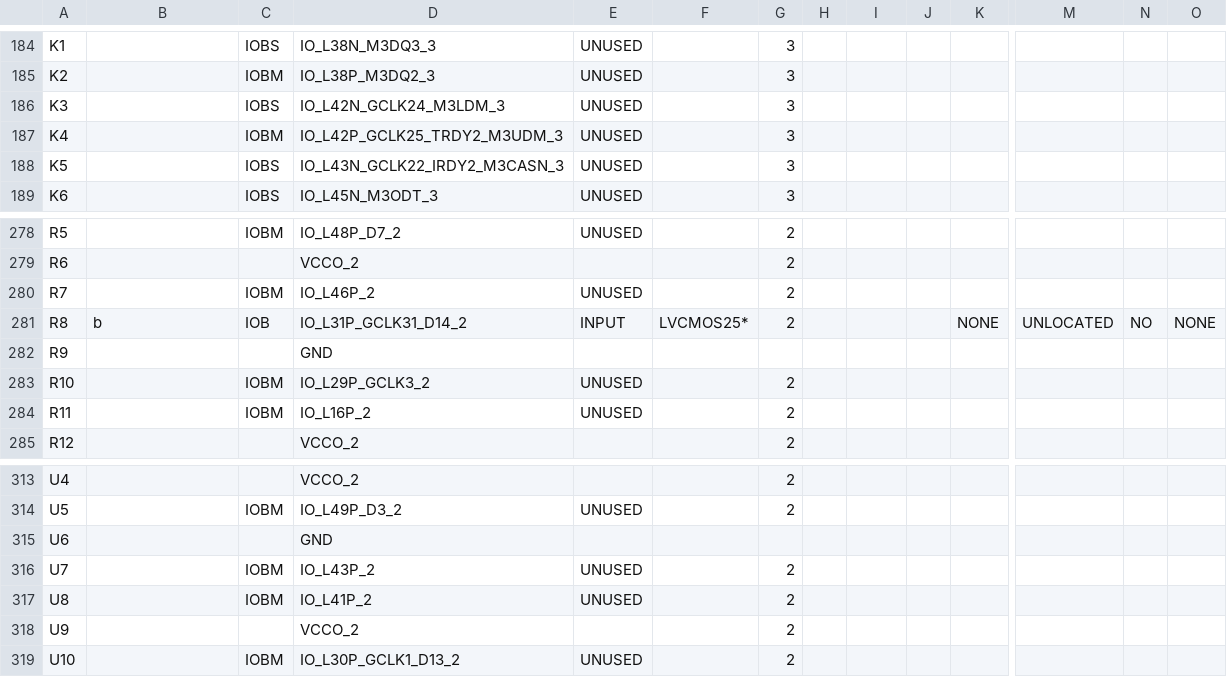
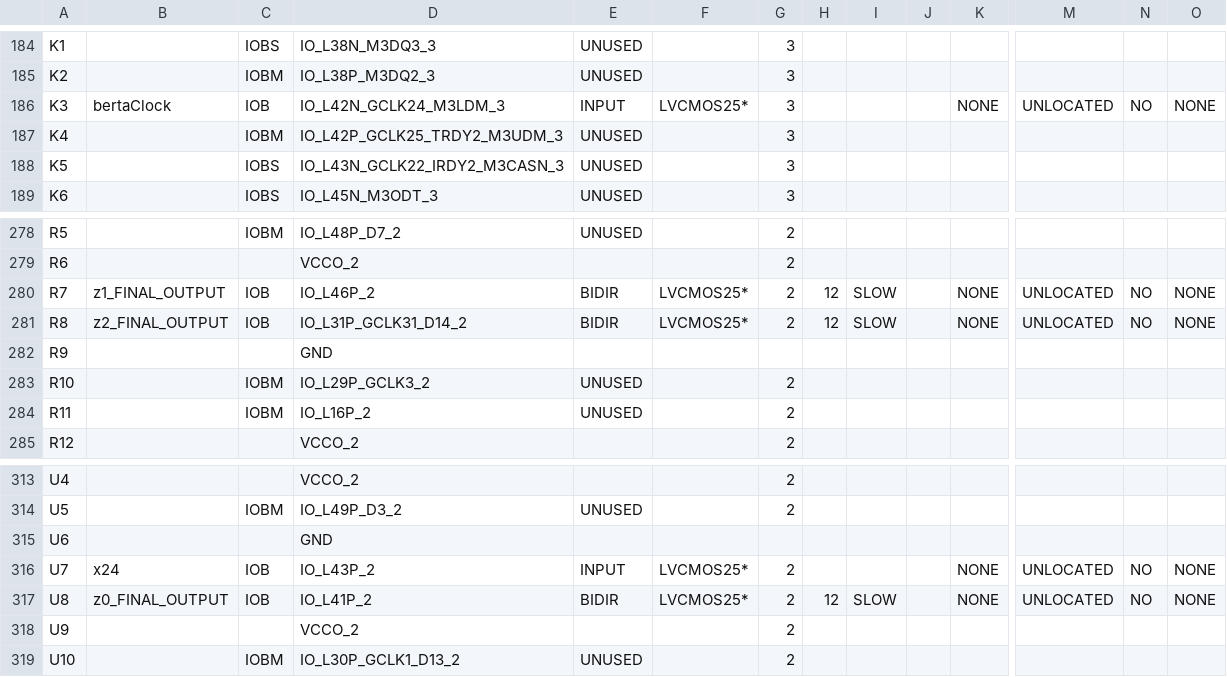
Before and after one commit to florianjomrich/BlifParser, a CSV file: ncdFileAfterPlaceAndRoute/helloWorldRouted_pad.csv, drawn as a sheet; only a part is shown, gaps mark what is left out; the diff covers the shown part only; the diff names each change by its address in the sheet, - before the commit and + after, or states it on an @@ line.

```diff
--- a/ncdFileAfterPlaceAndRoute/helloWorldRouted_pad.csv
+++ b/ncdFileAfterPlaceAndRoute/helloWorldRouted_pad.csv
-B186: (empty)
+B186: bertaClock
-C186: IOBS
+C186: IOB
-E186: UNUSED
+E186: INPUT
-F186: (empty)
+F186: LVCMOS25*
-K186: (empty)
+K186: NONE
-M186: (empty)
+M186: UNLOCATED
-N186: (empty)
+N186: NO
-O186: (empty)
+O186: NONE
-B280: (empty)
+B280: z1_FINAL_OUTPUT
-C280: IOBM
+C280: IOB
-E280: UNUSED
+E280: BIDIR
-F280: (empty)
+F280: LVCMOS25*
-H280:H281: (empty)
+H280:H281: 12
-I280:I281: (empty)
+I280:I281: SLOW
-K280: (empty)
+K280: NONE
-M280: (empty)
+M280: UNLOCATED
-N280: (empty)
+N280: NO
-O280: (empty)
+O280: NONE
-B281: b
+B281: z2_FINAL_OUTPUT
-E281: INPUT
+E281: BIDIR
-B316: (empty)
+B316: x24
-C316:C317: IOBM
+C316:C317: IOB
-E316: UNUSED
+E316: INPUT
-F316:F317: (empty)
+F316:F317: LVCMOS25*
-K316:K317: (empty)
+K316:K317: NONE
-M316:M317: (empty)
+M316:M317: UNLOCATED
-N316:N317: (empty)
+N316:N317: NO
-O316:O317: (empty)
+O316:O317: NONE
-B317: (empty)
+B317: z0_FINAL_OUTPUT
-E317: UNUSED
+E317: BIDIR
-H317: (empty)
+H317: 12
-I317: (empty)
+I317: SLOW
```
Also changed, not shown: 95 edited cells elsewhere in this file, 24 other files.
